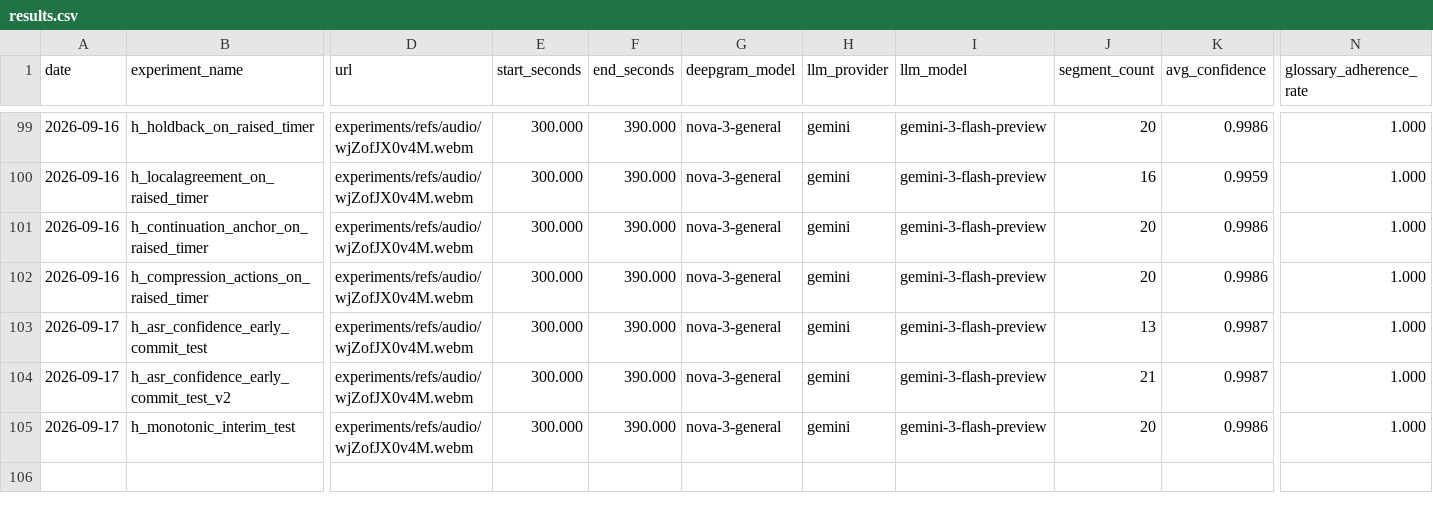
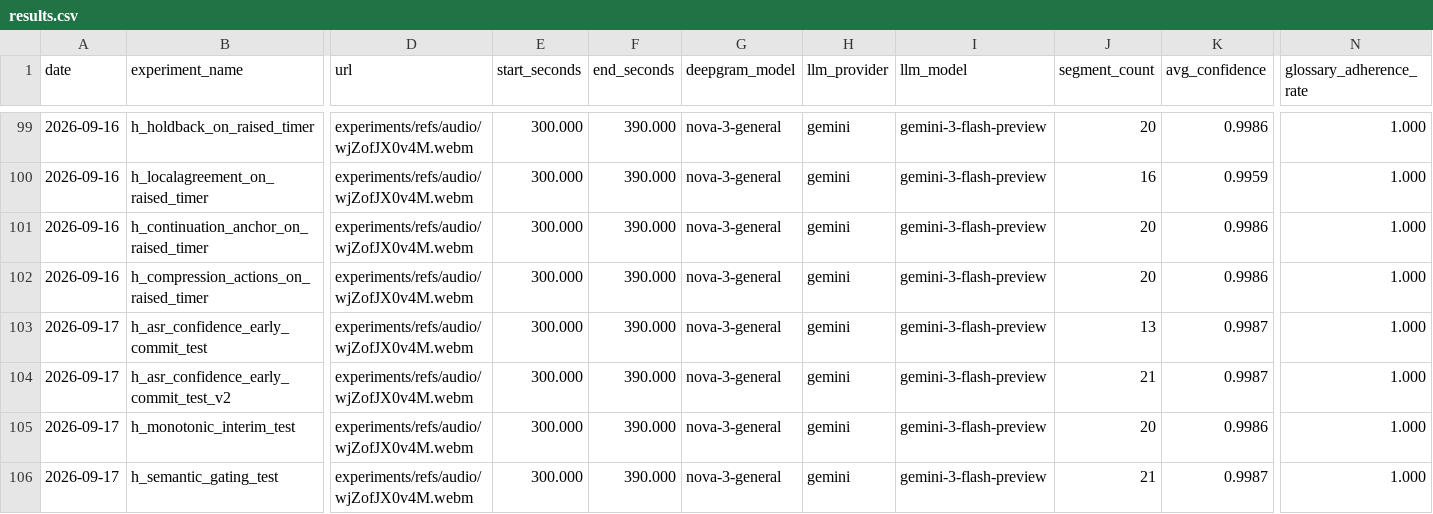
Before and after one commit to rm-2278/real_time_translation, a CSV file: experiments/results.csv, drawn as a sheet; only a part is shown, gaps mark what is left out; rows hold the shown columns only; the diff names each change by its address in the sheet, - before the commit and + after, or states it on an @@ line.

```diff
--- a/experiments/results.csv
+++ b/experiments/results.csv
+row 106: 2026-09-17 | h_semantic_gating_test | experiments/refs/audio/wjZofJX0v4M.webm | 300.000 | 390.000 | nova-3-general | gemini | gemini-3-flash-preview | 21 | 0.9987 | 1.000
```
Also changed, not shown: 5 other files.
